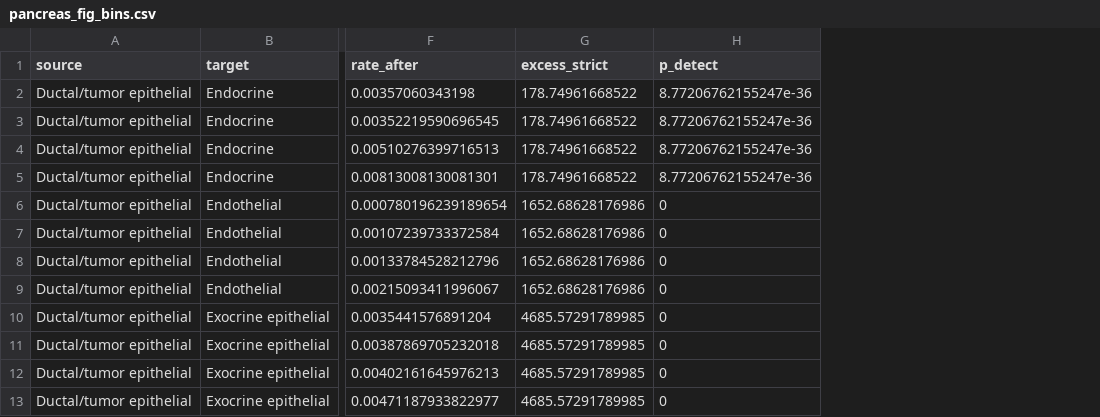
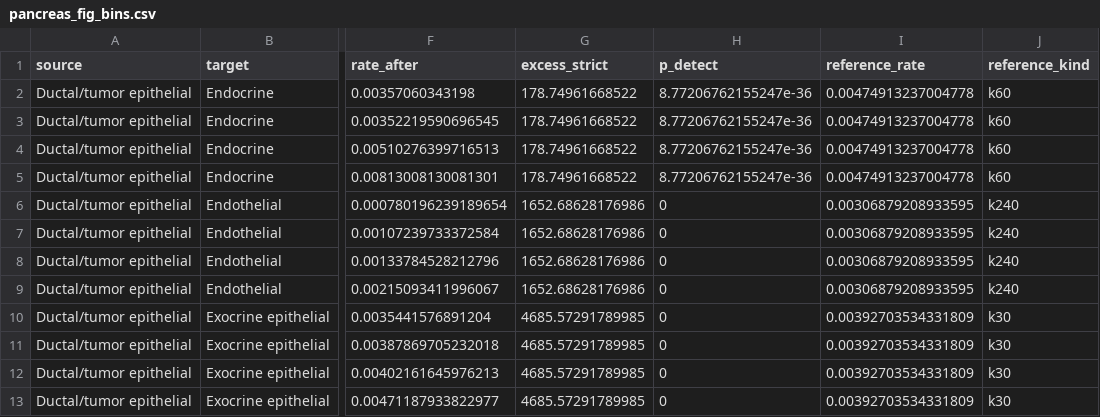
Before and after one commit to kharchenkolab/cellAdmix-core, a CSV file: analysis/cleanup_benchmark/results/pancreas_fig_bins.csv, drawn as a sheet; only a part is shown, gaps mark what is left out; the diff names each change by its address in the sheet, - before the commit and + after, or states it on an @@ line.

Commit message:
Show the ambient reference level in Figure 1a

```diff
--- a/analysis/cleanup_benchmark/results/pancreas_fig_bins.csv
+++ b/analysis/cleanup_benchmark/results/pancreas_fig_bins.csv
+column I (reference_rate), rows 2-13: 0.00474913237004778 | 0.00474913237004778 | 0.00474913237004778 | 0.00474913237004778 | 0.00306879208933595 | 0.00306879208933595 | 0.00306879208933595 | 0.00306879208933595 | 0.00392703534331809 | 0.00392703534331809 | 0.00392703534331809 | 0.00392703534331809
+column J (reference_kind), rows 2-13: k60 | k60 | k60 | k60 | k240 | k240 | k240 | k240 | k30 | k30 | k30 | k30
```
Also changed, not shown: 4 other files.
